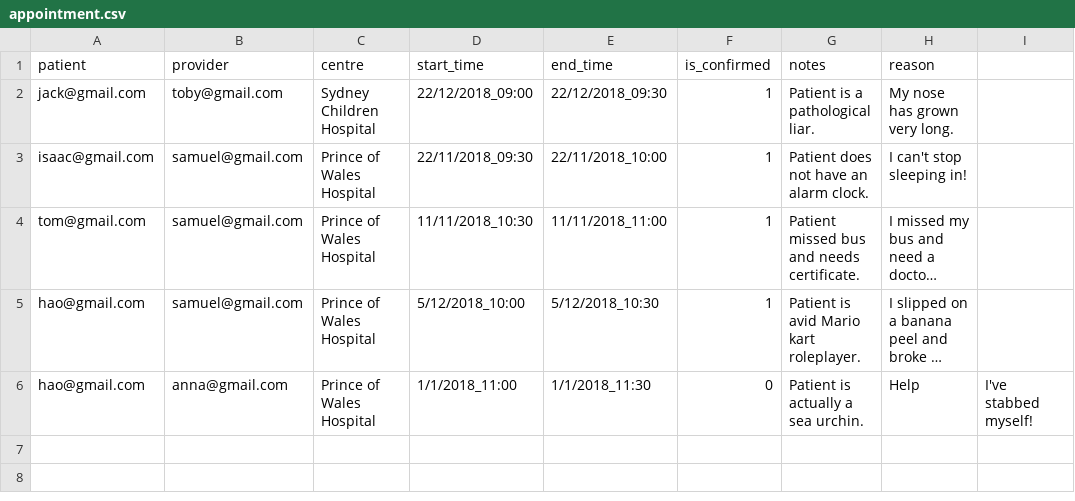
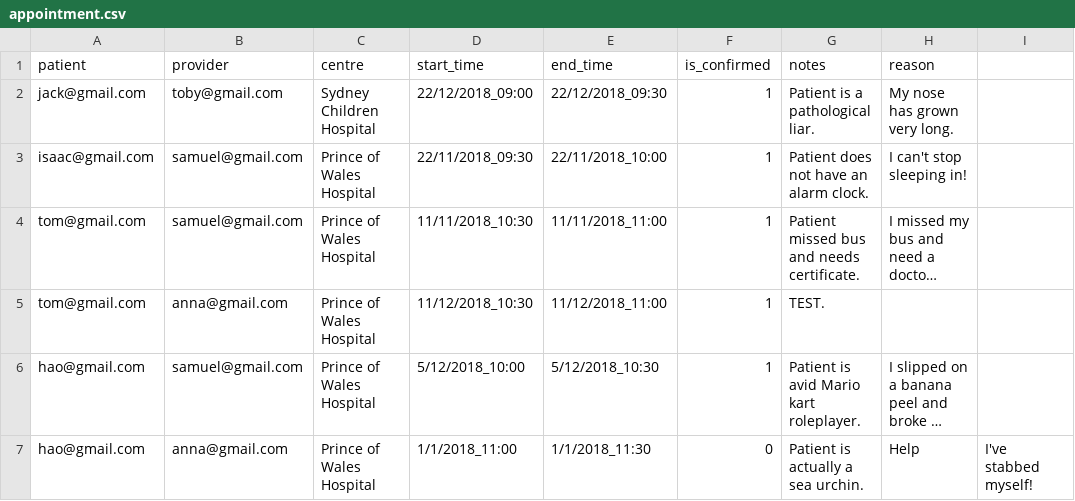
Before and after one commit to aw8563/website, a CSV file: app/static/data/appointment.csv, drawn as a sheet; long unchanged cells end in …; the diff names each change by its address in the sheet, - before the commit and + after, or states it on an @@ line.

```diff
--- a/app/static/data/appointment.csv
+++ b/app/static/data/appointment.csv
+row 5: tom@gmail.com | anna@gmail.com | Prince of Wales Hospital | 11/12/2018_10:30 | 11/12/2018_11:00 | 1 | TEST.
```
Also changed, not shown: 3 other files.
